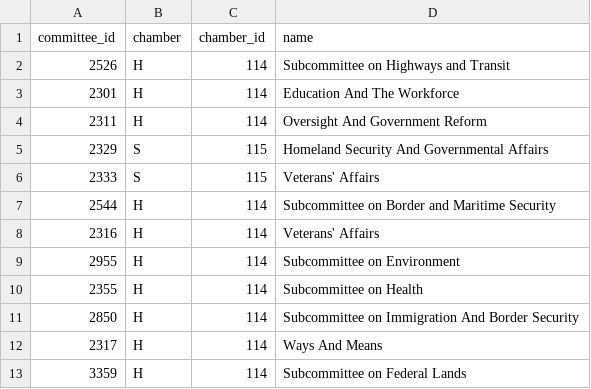
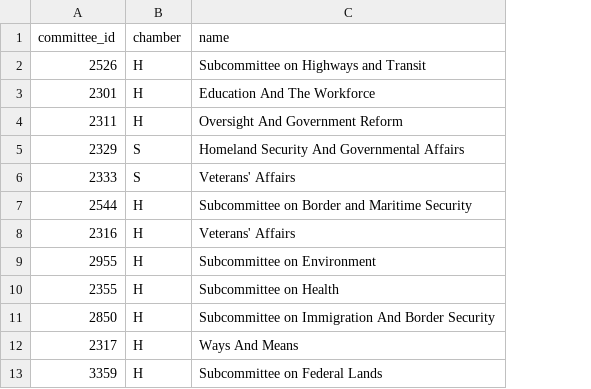
Before and after one commit to maxsmith271346/csce-608-project1, a CSV file: data/committee.csv, drawn as a sheet; only a part is shown; the diff names each change by its address in the sheet, - before the commit and + after, or states it on an @@ line.

Commit message:
Remove unused columns

```diff
--- a/data/committee.csv
+++ b/data/committee.csv
-column C (chamber_id), rows 2-13: 114 | 114 | 114 | 115 | 115 | 114 | 114 | 114 | 114 | 114 | 114 | 114
```
Also changed, not shown: data/session.csv, 3 other files.
